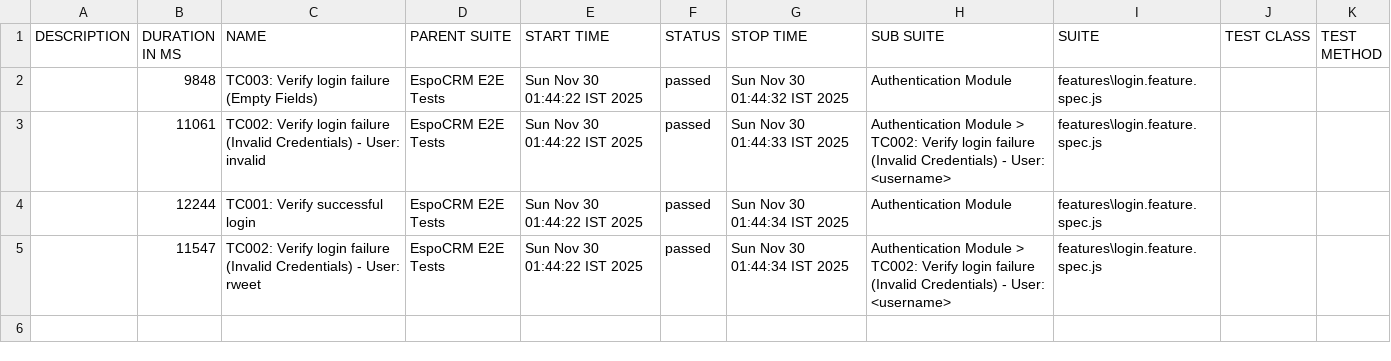
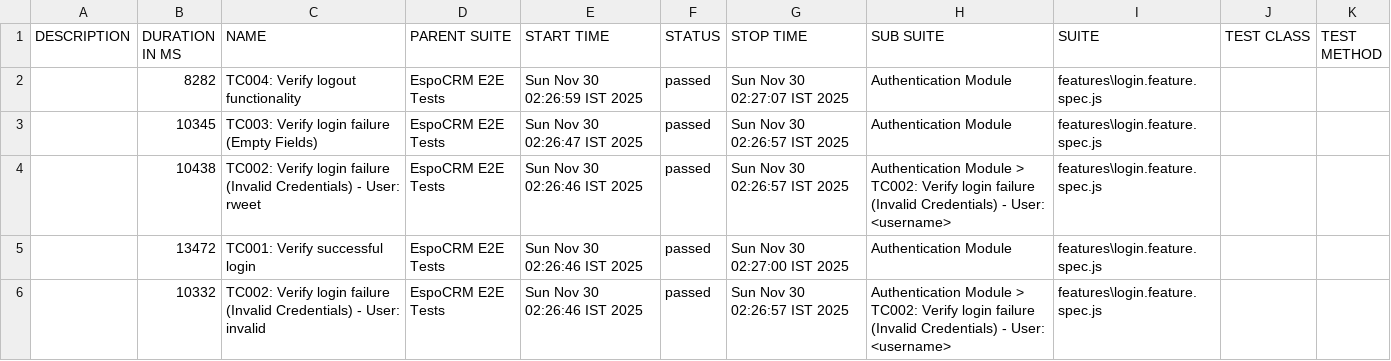
Before and after one commit to Mukuldev21/espocrm-docker_playwright_E2E_testing, a CSV file: allure-report/data/suites.csv, drawn as a sheet.

Commit message:
Fixed TC004 test

```diff
--- a/allure-report/data/suites.csv
+++ b/allure-report/data/suites.csv
@@ -1,5 +1,6 @@
 "DESCRIPTION","DURATION IN MS","NAME","PARENT SUITE","START TIME","STATUS","STOP TIME","SUB SUITE","SUITE","TEST CLASS","TEST METHOD"
-"","9848","TC003: Verify login failure (Empty Fields)","EspoCRM E2E Tests","Sun Nov 30 01:44:22 IST 2025","passed","Sun Nov 30 01:44:32 IST 2025","Authentication Module","features\login.feature.spec.js","",""
-"","11061","TC002: Verify login failure (Invalid Credentials) - User: invalid","EspoCRM E2E Tests","Sun Nov 30 01:44:22 IST 2025","passed","Sun Nov 30 01:44:33 IST 2025","Authentication Module > TC002: Verify login failure (Invalid Credentials) - User: <username>","features\login.feature.spec.js","",""
-"","12244","TC001: Verify successful login","EspoCRM E2E Tests","Sun Nov 30 01:44:22 IST 2025","passed","Sun Nov 30 01:44:34 IST 2025","Authentication Module","features\login.feature.spec.js","",""
-"","11547","TC002: Verify login failure (Invalid Credentials) - User: rweet","EspoCRM E2E Tests","Sun Nov 30 01:44:22 IST 2025","passed","Sun Nov 30 01:44:34 IST 2025","Authentication Module > TC002: Verify login failure (Invalid Credentials) - User: <username>","features\login.feature.spec.js","",""
+"","8282","TC004: Verify logout functionality","EspoCRM E2E Tests","Sun Nov 30 02:26:59 IST 2025","passed","Sun Nov 30 02:27:07 IST 2025","Authentication Module","features\login.feature.spec.js","",""
+"","10345","TC003: Verify login failure (Empty Fields)","EspoCRM E2E Tests","Sun Nov 30 02:26:47 IST 2025","passed","Sun Nov 30 02:26:57 IST 2025","Authentication Module","features\login.feature.spec.js","",""
+"","10438","TC002: Verify login failure (Invalid Credentials) - User: rweet","EspoCRM E2E Tests","Sun Nov 30 02:26:46 IST 2025","passed","Sun Nov 30 02:26:57 IST 2025","Authentication Module > TC002: Verify login failure (Invalid Credentials) - User: <username>","features\login.feature.spec.js","",""
+"","13472","TC001: Verify successful login","EspoCRM E2E Tests","Sun Nov 30 02:26:46 IST 2025","passed","Sun Nov 30 02:27:00 IST 2025","Authentication Module","features\login.feature.spec.js","",""
+"","10332","TC002: Verify login failure (Invalid Credentials) - User: invalid","EspoCRM E2E Tests","Sun Nov 30 02:26:46 IST 2025","passed","Sun Nov 30 02:26:57 IST 2025","Authentication Module > TC002: Verify login failure (Invalid Credentials) - User: <username>","features\login.feature.spec.js","",""
```
Also changed, not shown: 58 other files.
